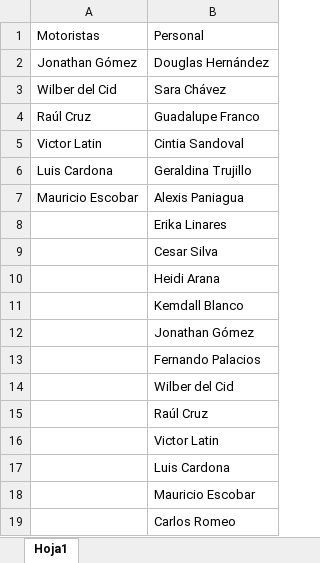
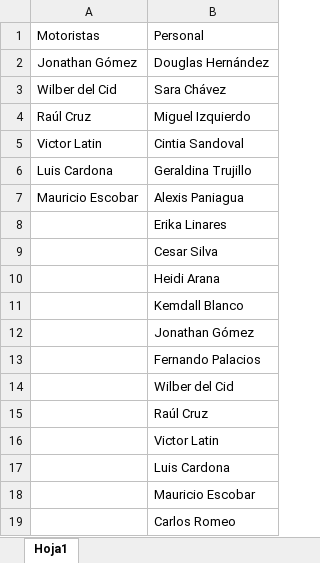
Before and after one commit to gp21004/SolicitudTransporte, an Excel workbook: backend/Personal MINEDUCYT.xlsx, sheet Hoja1, drawn as a sheet; values as stored, in another font and other column widths than the file's, no borders; table styles not drawn; the diff names each change by its address in the sheet, - before the commit and + after, or states it on an @@ line.

Commit message:
Se agrega a Miguel

```diff
--- a/backend/Personal MINEDUCYT.xlsx (sheet Hoja1)
+++ b/backend/Personal MINEDUCYT.xlsx (sheet Hoja1)
-B4: Guadalupe Franco
+B4: Miguel Izquierdo
```
